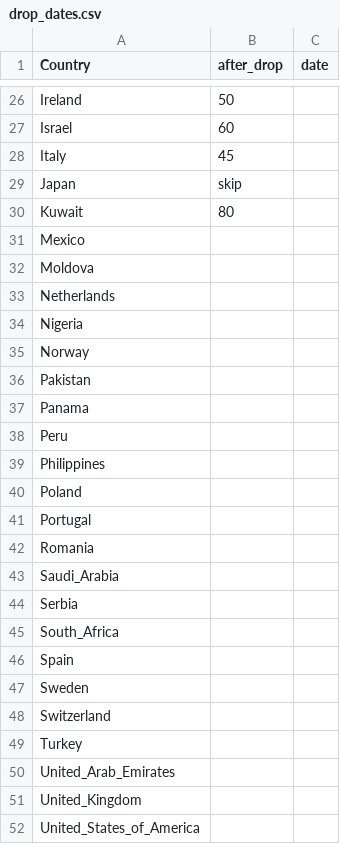
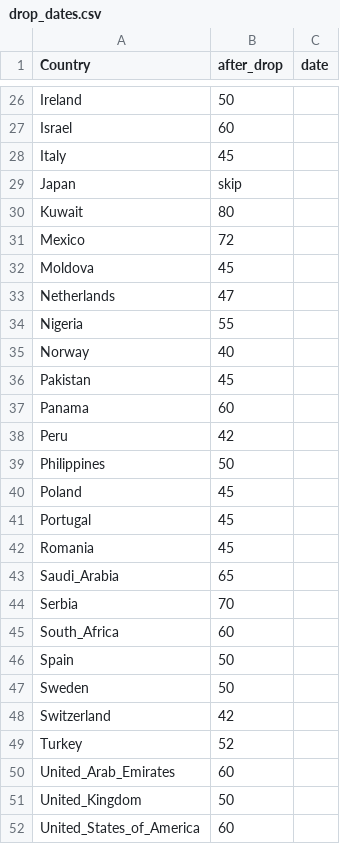
Before and after one commit to patrickbryant1/COVID19.github.io, a CSV file: simulations/drop_and_deaths/drop_dates.csv, drawn as a sheet; only a part is shown, gaps mark what is left out.

Commit message:
making drop decisions

```diff
--- a/simulations/drop_and_deaths/drop_dates.csv
+++ b/simulations/drop_and_deaths/drop_dates.csv
@@ -30,23 +30,23 @@ Japan,skip,
 Kuwait,80,
-Mexico,,
-Moldova,,
-Netherlands,,
-Nigeria,,
-Norway,,
-Pakistan,,
-Panama,,
-Peru,,
-Philippines,,
-Poland,,
-Portugal,,
-Romania,,
-Saudi_Arabia,,
-Serbia,,
-South_Africa,,
-Spain,,
-Sweden,,
-Switzerland,,
-Turkey,,
-United_Arab_Emirates,,
-United_Kingdom,,
-United_States_of_America,,
+Mexico,72,
+Moldova,45,
+Netherlands,47,
+Nigeria,55,
+Norway,40,
+Pakistan,45,
+Panama,60,
+Peru,42,
+Philippines,50,
+Poland,45,
+Portugal,45,
+Romania,45,
+Saudi_Arabia,65,
+Serbia,70,
+South_Africa,60,
+Spain,50,
+Sweden,50,
+Switzerland,42,
+Turkey,52,
+United_Arab_Emirates,60,
+United_Kingdom,50,
+United_States_of_America,60,
```
Also changed, not shown: 2 other files.
